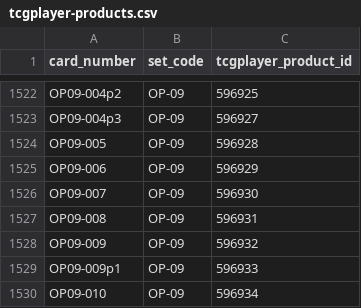
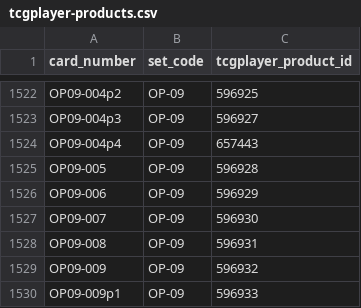
Before and after one commit to najibjuraimi-glitch/piecebook, a CSV file: data/tcgplayer-products.csv, drawn as a sheet; only a part is shown, gaps mark what is left out; the shorter side is filled out with more unchanged rows.

```diff
--- a/data/tcgplayer-products.csv
+++ b/data/tcgplayer-products.csv
@@ -1523,2 +1523,3 @@ OP09-004p2,OP-09,596925
 OP09-004p3,OP-09,596927
+OP09-004p4,OP-09,657443
 OP09-005,OP-09,596928
```
Also changed, not shown: data/card-attributes/op09.csv, data/op09-en-seed.csv, 31 other files.
